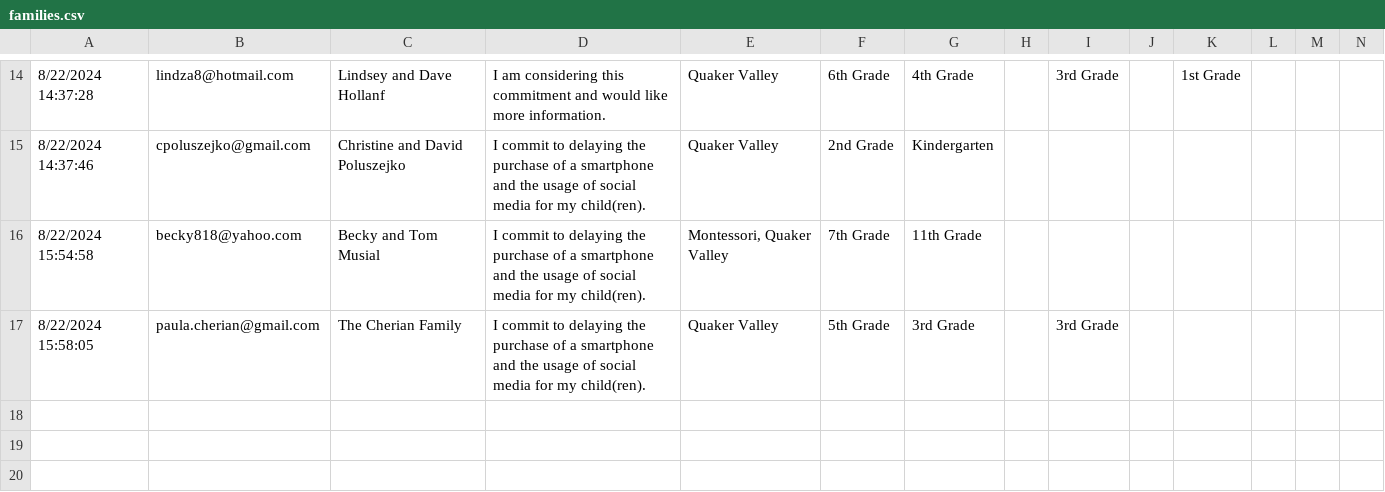
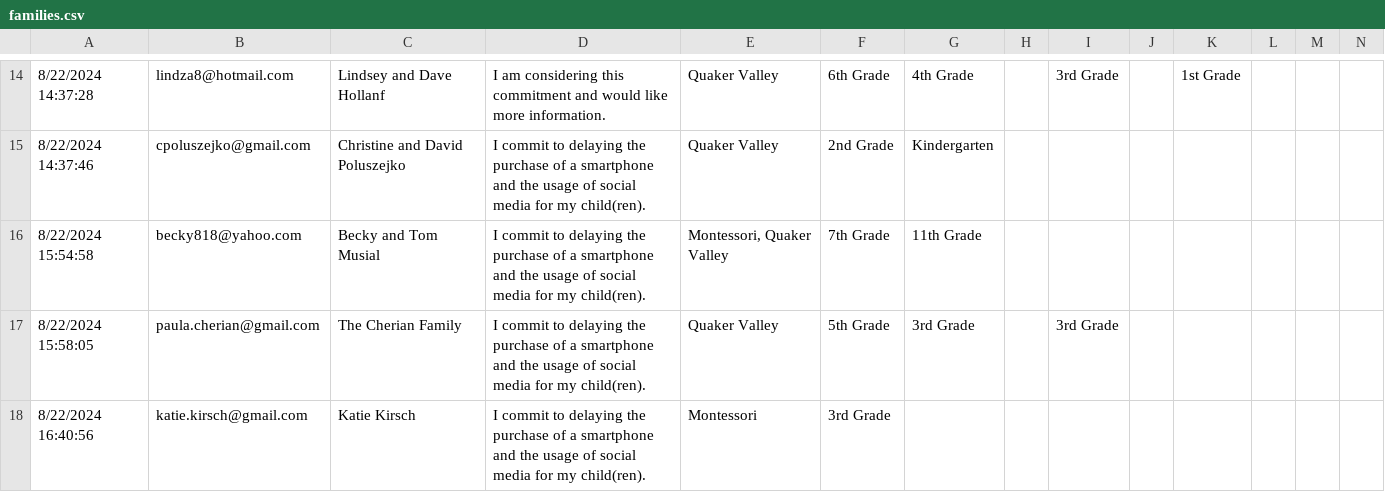
Before and after one commit to coxandrew/sewickleyunplugged, a CSV file: _data/families.csv, drawn as a sheet; only a part is shown, gaps mark what is left out; rows hold the shown columns only; the diff names each change by its address in the sheet, - before the commit and + after, or states it on an @@ line.

Commit message:
Update families.csv with the latest data

```diff
--- a/_data/families.csv
+++ b/_data/families.csv
+row 18: 8/22/2024 16:40:56 | katie.kirsch@gmail.com | Katie Kirsch | I commit to delaying the purchase of a smartphone and the usage of social media for my child(ren). | Montessori | 3rd Grade
```
